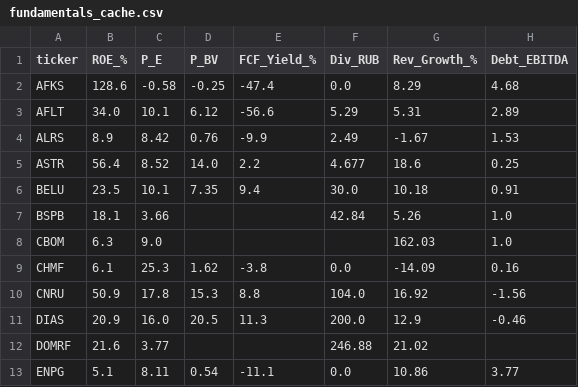
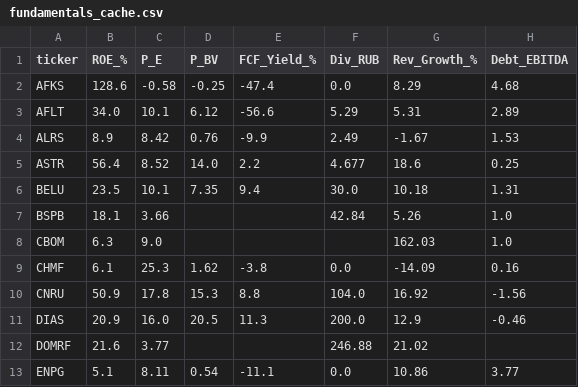
Before and after one commit to silentl0tus/moex_helper, a CSV file: fundamentals_cache.csv, drawn as a sheet; only a part is shown.

```diff
--- a/fundamentals_cache.csv
+++ b/fundamentals_cache.csv
@@ -5,3 +5,3 @@ ALRS,8.9,8.42,0.76,-9.9,2.49,-1.67,1.53
 ASTR,56.4,8.52,14.0,2.2,4.677,18.6,0.25
-BELU,23.5,10.1,7.35,9.4,30.0,10.18,0.91
+BELU,23.5,10.1,7.35,9.4,30.0,10.18,1.31
 BSPB,18.1,3.66,,,42.84,5.26,1.0
```
